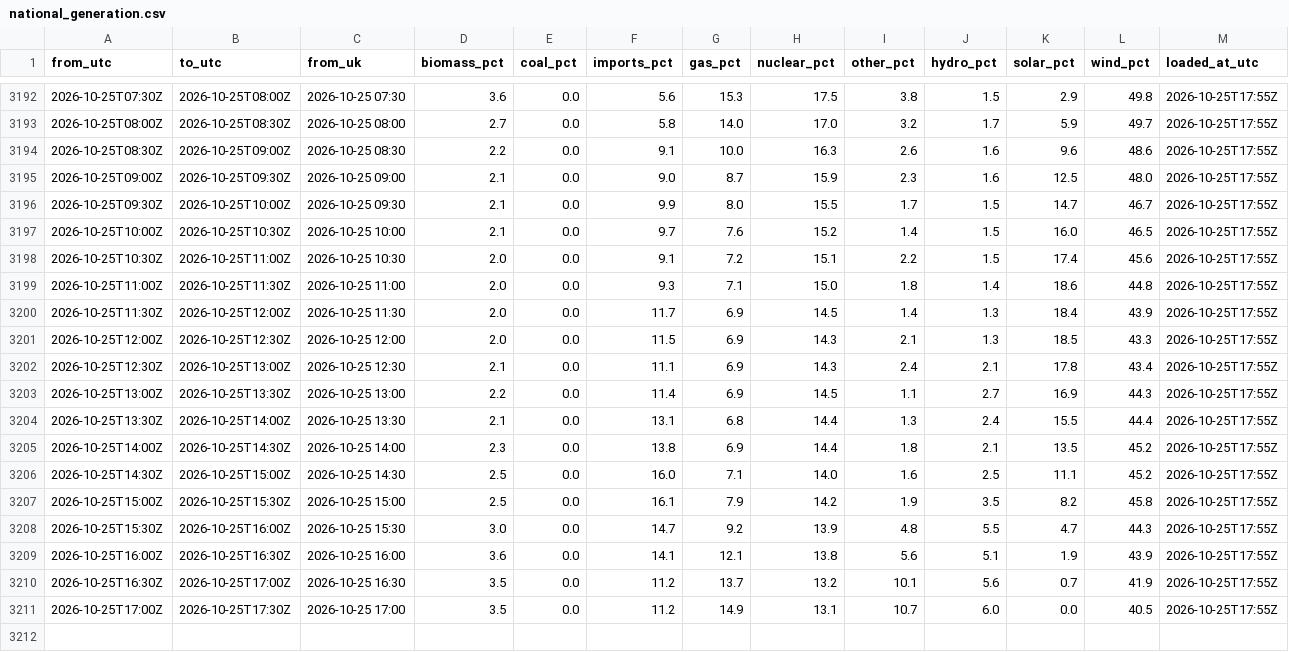
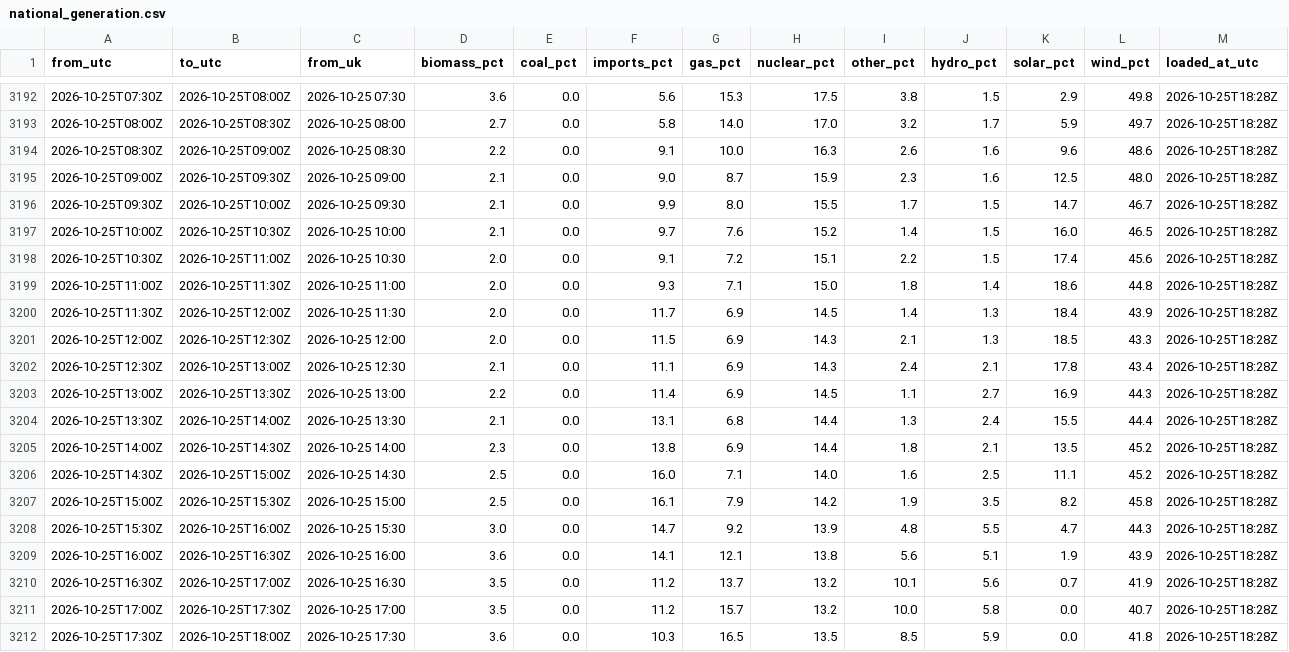
Before and after one commit to raphaliyarohit-collab/uk-grid-carbon, a CSV file: data/national_generation.csv, drawn as a sheet; only a part is shown, gaps mark what is left out; the diff covers the shown part only.

```diff
--- a/data/national_generation.csv
+++ b/data/national_generation.csv
@@ -3192,20 +3192,21 @@ from_utc,to_utc,from_uk,biomass_pct,coal_pct,imports_pct,gas_pct,nuclear_pct,oth
-2026-10-25T07:30Z,2026-10-25T08:00Z,2026-10-25 07:30,3.6,0.0,5.6,15.3,17.5,3.8,1.5,2.9,49.8,2026-10-25T17:55Z
-2026-10-25T08:00Z,2026-10-25T08:30Z,2026-10-25 08:00,2.7,0.0,5.8,14.0,17.0,3.2,1.7,5.9,49.7,2026-10-25T17:55Z
-2026-10-25T08:30Z,2026-10-25T09:00Z,2026-10-25 08:30,2.2,0.0,9.1,10.0,16.3,2.6,1.6,9.6,48.6,2026-10-25T17:55Z
-2026-10-25T09:00Z,2026-10-25T09:30Z,2026-10-25 09:00,2.1,0.0,9.0,8.7,15.9,2.3,1.6,12.5,48.0,2026-10-25T17:55Z
-2026-10-25T09:30Z,2026-10-25T10:00Z,2026-10-25 09:30,2.1,0.0,9.9,8.0,15.5,1.7,1.5,14.7,46.7,2026-10-25T17:55Z
-2026-10-25T10:00Z,2026-10-25T10:30Z,2026-10-25 10:00,2.1,0.0,9.7,7.6,15.2,1.4,1.5,16.0,46.5,2026-10-25T17:55Z
-2026-10-25T10:30Z,2026-10-25T11:00Z,2026-10-25 10:30,2.0,0.0,9.1,7.2,15.1,2.2,1.5,17.4,45.6,2026-10-25T17:55Z
-2026-10-25T11:00Z,2026-10-25T11:30Z,2026-10-25 11:00,2.0,0.0,9.3,7.1,15.0,1.8,1.4,18.6,44.8,2026-10-25T17:55Z
-2026-10-25T11:30Z,2026-10-25T12:00Z,2026-10-25 11:30,2.0,0.0,11.7,6.9,14.5,1.4,1.3,18.4,43.9,2026-10-25T17:55Z
-2026-10-25T12:00Z,2026-10-25T12:30Z,2026-10-25 12:00,2.0,0.0,11.5,6.9,14.3,2.1,1.3,18.5,43.3,2026-10-25T17:55Z
-2026-10-25T12:30Z,2026-10-25T13:00Z,2026-10-25 12:30,2.1,0.0,11.1,6.9,14.3,2.4,2.1,17.8,43.4,2026-10-25T17:55Z
-2026-10-25T13:00Z,2026-10-25T13:30Z,2026-10-25 13:00,2.2,0.0,11.4,6.9,14.5,1.1,2.7,16.9,44.3,2026-10-25T17:55Z
-2026-10-25T13:30Z,2026-10-25T14:00Z,2026-10-25 13:30,2.1,0.0,13.1,6.8,14.4,1.3,2.4,15.5,44.4,2026-10-25T17:55Z
-2026-10-25T14:00Z,2026-10-25T14:30Z,2026-10-25 14:00,2.3,0.0,13.8,6.9,14.4,1.8,2.1,13.5,45.2,2026-10-25T17:55Z
-2026-10-25T14:30Z,2026-10-25T15:00Z,2026-10-25 14:30,2.5,0.0,16.0,7.1,14.0,1.6,2.5,11.1,45.2,2026-10-25T17:55Z
-2026-10-25T15:00Z,2026-10-25T15:30Z,2026-10-25 15:00,2.5,0.0,16.1,7.9,14.2,1.9,3.5,8.2,45.8,2026-10-25T17:55Z
-2026-10-25T15:30Z,2026-10-25T16:00Z,2026-10-25 15:30,3.0,0.0,14.7,9.2,13.9,4.8,5.5,4.7,44.3,2026-10-25T17:55Z
-2026-10-25T16:00Z,2026-10-25T16:30Z,2026-10-25 16:00,3.6,0.0,14.1,12.1,13.8,5.6,5.1,1.9,43.9,2026-10-25T17:55Z
-2026-10-25T16:30Z,2026-10-25T17:00Z,2026-10-25 16:30,3.5,0.0,11.2,13.7,13.2,10.1,5.6,0.7,41.9,2026-10-25T17:55Z
-2026-10-25T17:00Z,2026-10-25T17:30Z,2026-10-25 17:00,3.5,0.0,11.2,14.9,13.1,10.7,6.0,0.0,40.5,2026-10-25T17:55Z
+2026-10-25T07:30Z,2026-10-25T08:00Z,2026-10-25 07:30,3.6,0.0,5.6,15.3,17.5,3.8,1.5,2.9,49.8,2026-10-25T18:28Z
+2026-10-25T08:00Z,2026-10-25T08:30Z,2026-10-25 08:00,2.7,0.0,5.8,14.0,17.0,3.2,1.7,5.9,49.7,2026-10-25T18:28Z
+2026-10-25T08:30Z,2026-10-25T09:00Z,2026-10-25 08:30,2.2,0.0,9.1,10.0,16.3,2.6,1.6,9.6,48.6,2026-10-25T18:28Z
+2026-10-25T09:00Z,2026-10-25T09:30Z,2026-10-25 09:00,2.1,0.0,9.0,8.7,15.9,2.3,1.6,12.5,48.0,2026-10-25T18:28Z
+2026-10-25T09:30Z,2026-10-25T10:00Z,2026-10-25 09:30,2.1,0.0,9.9,8.0,15.5,1.7,1.5,14.7,46.7,2026-10-25T18:28Z
+2026-10-25T10:00Z,2026-10-25T10:30Z,2026-10-25 10:00,2.1,0.0,9.7,7.6,15.2,1.4,1.5,16.0,46.5,2026-10-25T18:28Z
+2026-10-25T10:30Z,2026-10-25T11:00Z,2026-10-25 10:30,2.0,0.0,9.1,7.2,15.1,2.2,1.5,17.4,45.6,2026-10-25T18:28Z
+2026-10-25T11:00Z,2026-10-25T11:30Z,2026-10-25 11:00,2.0,0.0,9.3,7.1,15.0,1.8,1.4,18.6,44.8,2026-10-25T18:28Z
+2026-10-25T11:30Z,2026-10-25T12:00Z,2026-10-25 11:30,2.0,0.0,11.7,6.9,14.5,1.4,1.3,18.4,43.9,2026-10-25T18:28Z
+2026-10-25T12:00Z,2026-10-25T12:30Z,2026-10-25 12:00,2.0,0.0,11.5,6.9,14.3,2.1,1.3,18.5,43.3,2026-10-25T18:28Z
+2026-10-25T12:30Z,2026-10-25T13:00Z,2026-10-25 12:30,2.1,0.0,11.1,6.9,14.3,2.4,2.1,17.8,43.4,2026-10-25T18:28Z
+2026-10-25T13:00Z,2026-10-25T13:30Z,2026-10-25 13:00,2.2,0.0,11.4,6.9,14.5,1.1,2.7,16.9,44.3,2026-10-25T18:28Z
+2026-10-25T13:30Z,2026-10-25T14:00Z,2026-10-25 13:30,2.1,0.0,13.1,6.8,14.4,1.3,2.4,15.5,44.4,2026-10-25T18:28Z
+2026-10-25T14:00Z,2026-10-25T14:30Z,2026-10-25 14:00,2.3,0.0,13.8,6.9,14.4,1.8,2.1,13.5,45.2,2026-10-25T18:28Z
+2026-10-25T14:30Z,2026-10-25T15:00Z,2026-10-25 14:30,2.5,0.0,16.0,7.1,14.0,1.6,2.5,11.1,45.2,2026-10-25T18:28Z
+2026-10-25T15:00Z,2026-10-25T15:30Z,2026-10-25 15:00,2.5,0.0,16.1,7.9,14.2,1.9,3.5,8.2,45.8,2026-10-25T18:28Z
+2026-10-25T15:30Z,2026-10-25T16:00Z,2026-10-25 15:30,3.0,0.0,14.7,9.2,13.9,4.8,5.5,4.7,44.3,2026-10-25T18:28Z
+2026-10-25T16:00Z,2026-10-25T16:30Z,2026-10-25 16:00,3.6,0.0,14.1,12.1,13.8,5.6,5.1,1.9,43.9,2026-10-25T18:28Z
+2026-10-25T16:30Z,2026-10-25T17:00Z,2026-10-25 16:30,3.5,0.0,11.2,13.7,13.2,10.1,5.6,0.7,41.9,2026-10-25T18:28Z
+2026-10-25T17:00Z,2026-10-25T17:30Z,2026-10-25 17:00,3.5,0.0,11.2,15.7,13.2,10.0,5.8,0.0,40.7,2026-10-25T18:28Z
+2026-10-25T17:30Z,2026-10-25T18:00Z,2026-10-25 17:30,3.6,0.0,10.3,16.5,13.5,8.5,5.9,0.0,41.8,2026-10-25T18:28Z
```
Also changed, not shown: 27 edited cells elsewhere in this file, data/national_intensity.csv, data/regional_forecast_48h.csv, 1 other file.
